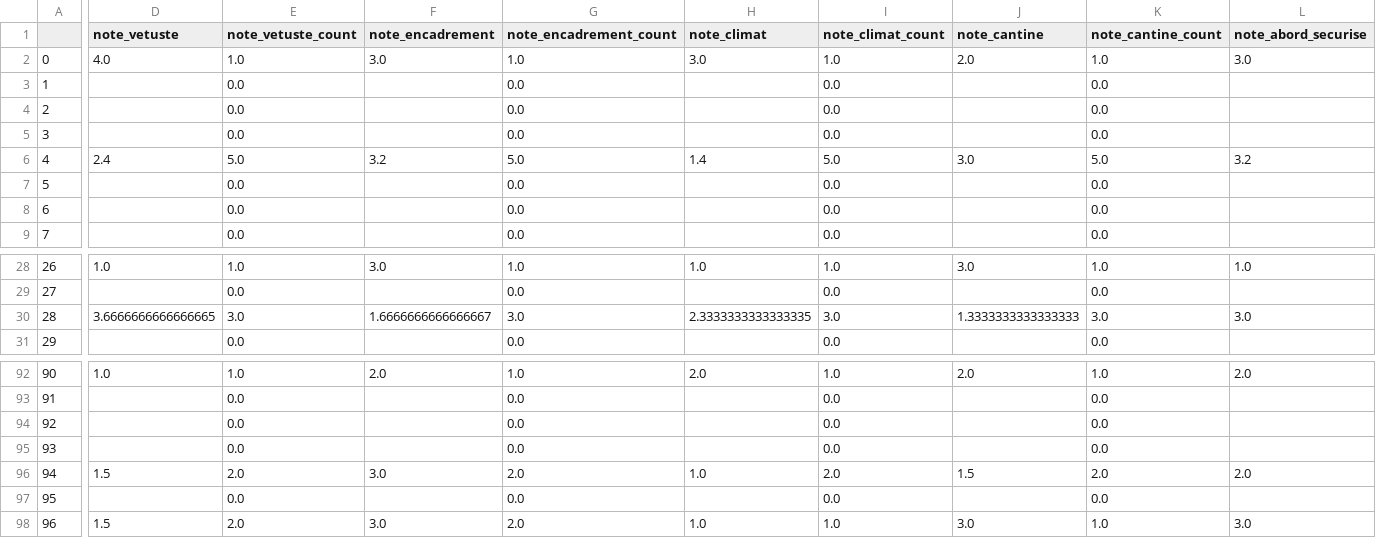
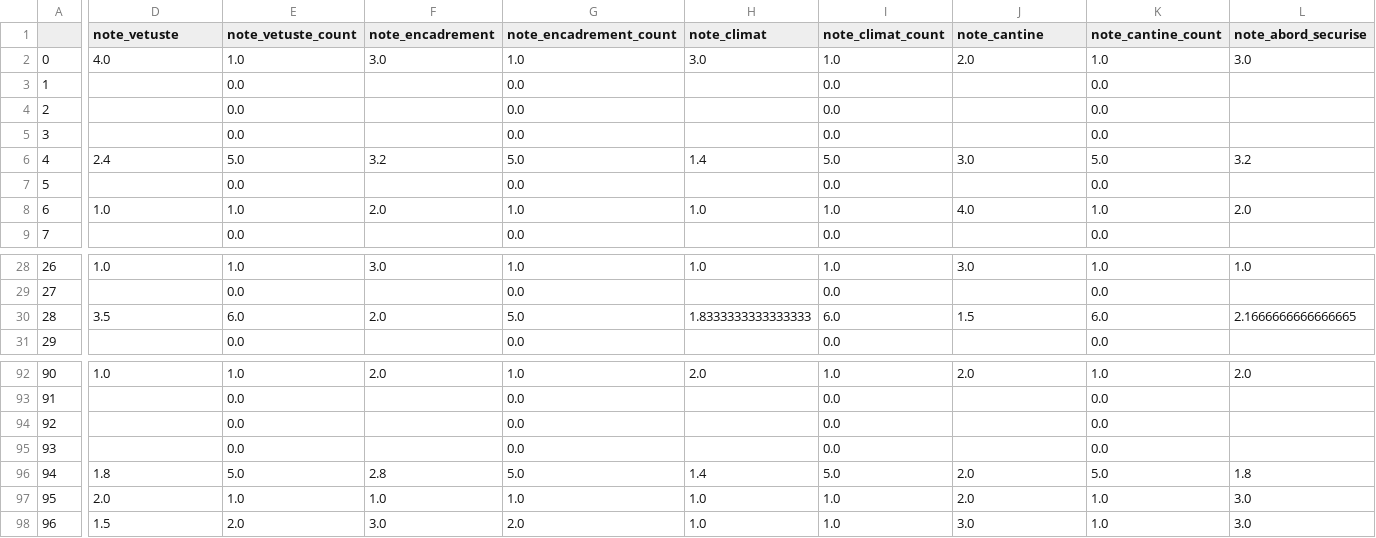
Before and after one commit to scrouzet/observatoiredesecoles, a CSV file: results/resultats.csv, drawn as a sheet; only a part is shown, gaps mark what is left out; the diff covers the shown part only; the diff names each change by its address in the sheet, - before the commit and + after, or states it on an @@ line.

```diff
--- a/results/resultats.csv
+++ b/results/resultats.csv
-D8 (note_vetuste): (empty)
+D8 (note_vetuste): 1.0
-E8 (note_vetuste_count): 0.0
+E8 (note_vetuste_count): 1.0
-F8 (note_encadrement): (empty)
+F8 (note_encadrement): 2.0
-G8 (note_encadrement_count): 0.0
+G8 (note_encadrement_count): 1.0
-H8 (note_climat): (empty)
+H8 (note_climat): 1.0
-I8 (note_climat_count): 0.0
+I8 (note_climat_count): 1.0
-J8 (note_cantine): (empty)
+J8 (note_cantine): 4.0
-K8 (note_cantine_count): 0.0
+K8 (note_cantine_count): 1.0
-L8 (note_abord_securise): (empty)
+L8 (note_abord_securise): 2.0
-D30 (note_vetuste): 3.6666666666666665
+D30 (note_vetuste): 3.5
-E30 (note_vetuste_count): 3.0
+E30 (note_vetuste_count): 6.0
-F30 (note_encadrement): 1.6666666666666667
+F30 (note_encadrement): 2.0
-G30 (note_encadrement_count): 3.0
+G30 (note_encadrement_count): 5.0
-H30 (note_climat): 2.3333333333333335
+H30 (note_climat): 1.8333333333333333
-I30 (note_climat_count): 3.0
+I30 (note_climat_count): 6.0
-J30 (note_cantine): 1.3333333333333333
+J30 (note_cantine): 1.5
-K30 (note_cantine_count): 3.0
+K30 (note_cantine_count): 6.0
-L30 (note_abord_securise): 3.0
+L30 (note_abord_securise): 2.1666666666666665
-D96 (note_vetuste): 1.5
+D96 (note_vetuste): 1.8
-E96 (note_vetuste_count): 2.0
+E96 (note_vetuste_count): 5.0
-F96 (note_encadrement): 3.0
+F96 (note_encadrement): 2.8
-G96 (note_encadrement_count): 2.0
+G96 (note_encadrement_count): 5.0
-H96 (note_climat): 1.0
+H96 (note_climat): 1.4
-I96 (note_climat_count): 2.0
+I96 (note_climat_count): 5.0
-J96 (note_cantine): 1.5
+J96 (note_cantine): 2.0
-K96 (note_cantine_count): 2.0
+K96 (note_cantine_count): 5.0
-L96 (note_abord_securise): 2.0
+L96 (note_abord_securise): 1.8
-D97 (note_vetuste): (empty)
+D97 (note_vetuste): 2.0
-E97 (note_vetuste_count): 0.0
+E97 (note_vetuste_count): 1.0
-F97 (note_encadrement): (empty)
+F97 (note_encadrement): 1.0
-G97 (note_encadrement_count): 0.0
+G97 (note_encadrement_count): 1.0
-H97 (note_climat): (empty)
+H97 (note_climat): 1.0
-I97 (note_climat_count): 0.0
+I97 (note_climat_count): 1.0
-J97 (note_cantine): (empty)
+J97 (note_cantine): 2.0
-K97 (note_cantine_count): 0.0
+K97 (note_cantine_count): 1.0
-L97 (note_abord_securise): (empty)
+L97 (note_abord_securise): 3.0
```
Also changed, not shown: 70 edited cells elsewhere in this file, 1 other file.
